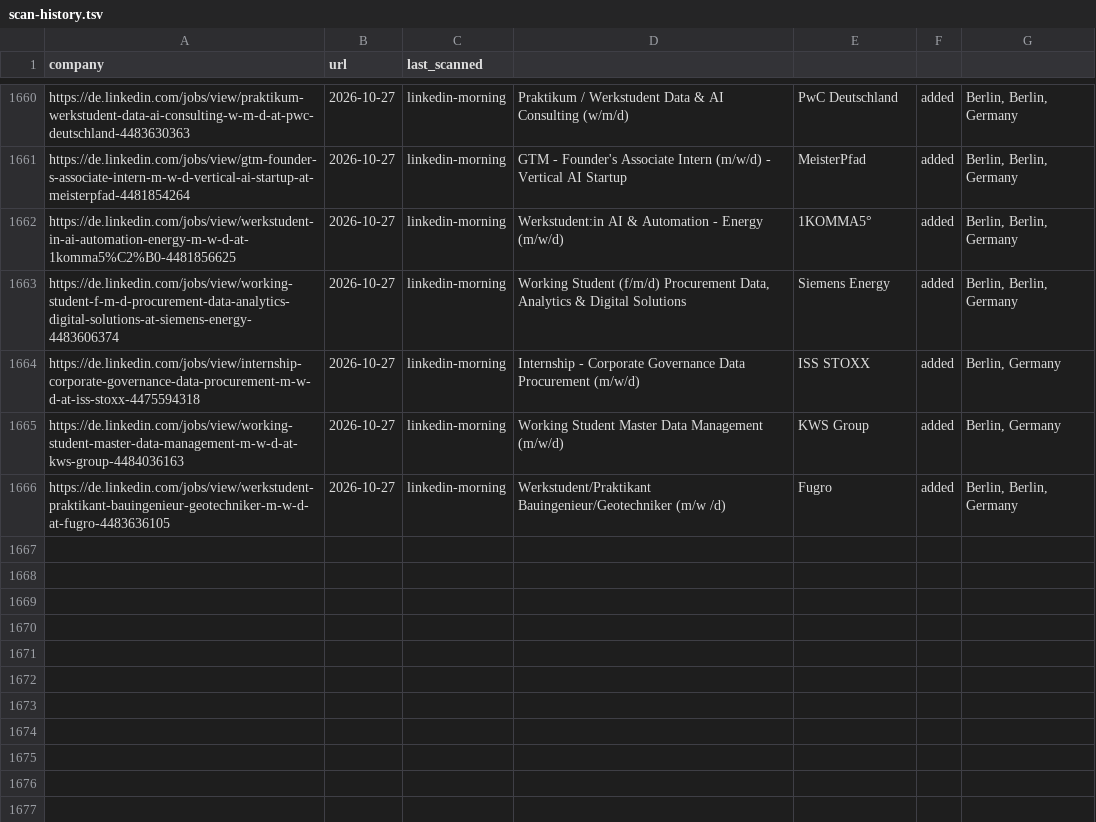
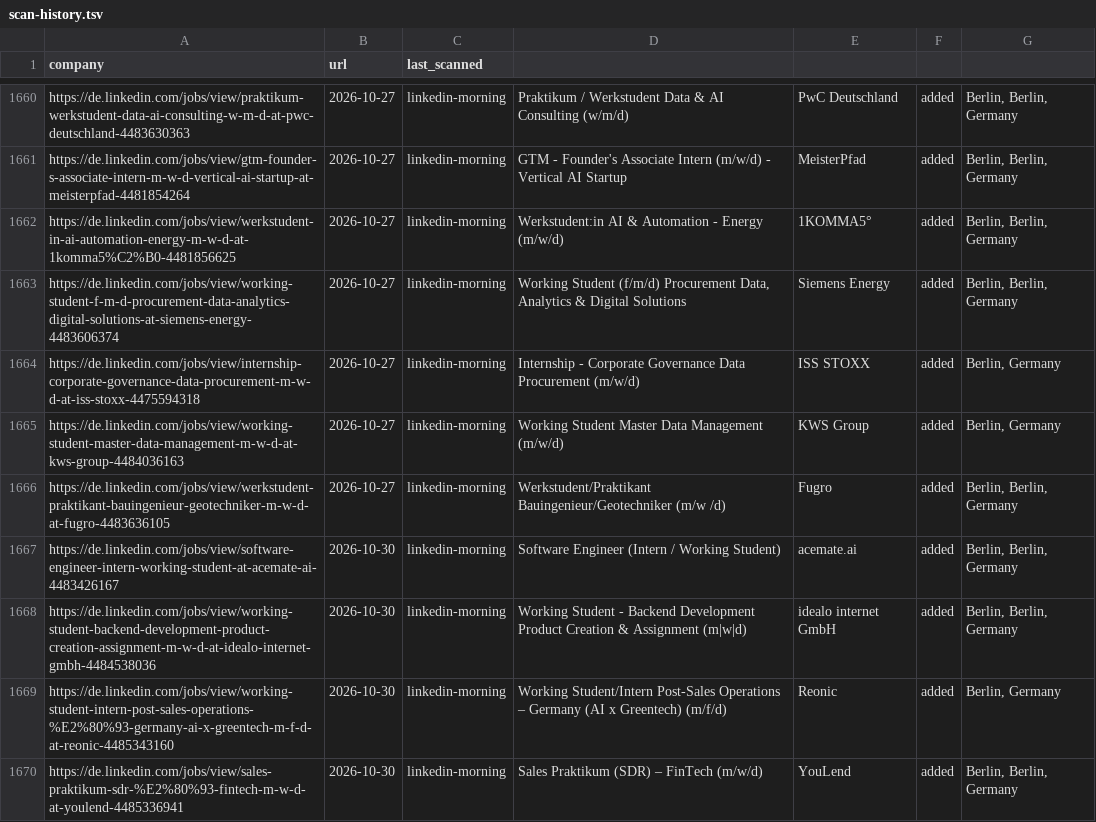
Before and after one commit to Avijeettelkar1/career-ops, a TSV file: data/scan-history.tsv, drawn as a sheet; only a part is shown, gaps mark what is left out; the diff names each change by its address in the sheet, - before the commit and + after, or states it on an @@ line.

```diff
--- a/data/scan-history.tsv
+++ b/data/scan-history.tsv
+row 1667: https://de.linkedin.com/jobs/view/software-engineer-intern-working-student-at-acemate-ai-4483426167 | 2026-10-30 | linkedin-morning | Software Engineer (Intern / Working Student) | acemate.ai | added | Berlin, Berlin, Germany
+row 1668: https://de.linkedin.com/jobs/view/working-student-backend-development-product-creation-assignment-m-w-d-at-idealo-internet-gmbh-4484538036 | 2026-10-30 | linkedin-morning | Working Student - Backend Development Product Creation & Assignment (m|w|d) | idealo internet GmbH | added | Berlin, Berlin, Germany
+row 1669: https://de.linkedin.com/jobs/view/working-student-intern-post-sales-operations-%E2%80%93-germany-ai-x-greentech-m-f-d-at-reonic-4485343160 | 2026-10-30 | linkedin-morning | Working Student/Intern Post-Sales Operations – Germany (AI x Greentech) (m/f/d) | Reonic | added | Berlin, Germany
+row 1670: https://de.linkedin.com/jobs/view/sales-praktikum-sdr-%E2%80%93-fintech-m-w-d-at-youlend-4485336941 | 2026-10-30 | linkedin-morning | Sales Praktikum (SDR) – FinTech (m/w/d) | YouLend | added | Berlin, Berlin, Germany
```
Also changed, not shown: 2 other files.
